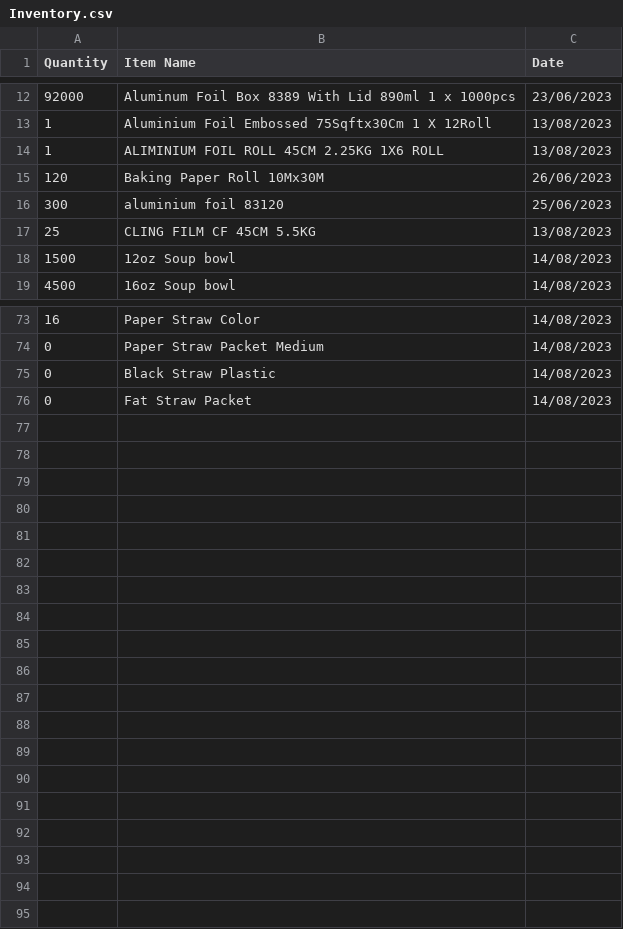
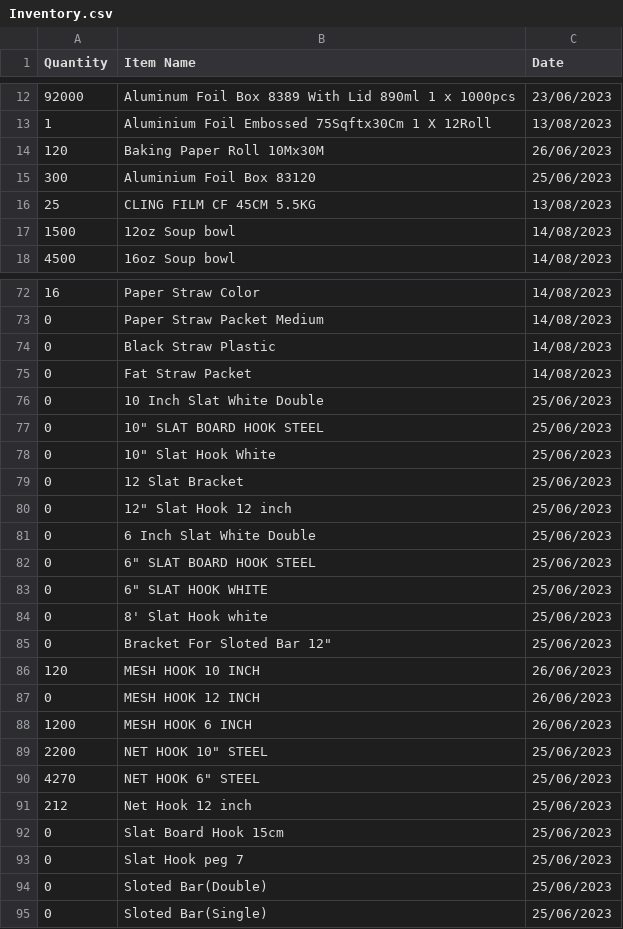
Before and after one commit to yuki-uthman/ike, a CSV file: assets/Inventory.csv, drawn as a sheet; only a part is shown, gaps mark what is left out; the diff covers the shown part only.

Commit message:
chor: update Inventory

```diff
--- a/assets/Inventory.csv
+++ b/assets/Inventory.csv
@@ -13,5 +13,4 @@ Quantity,Item Name,Date
 1,Aluminium Foil Embossed 75Sqftx30Cm 1 X 12Roll,13/08/2023
-1,ALIMINIUM FOIL ROLL 45CM 2.25KG 1X6 ROLL,13/08/2023
 120,Baking Paper Roll 10Mx30M,26/06/2023
-300,aluminium foil 83120,25/06/2023
+300,Aluminium Foil Box 83120,25/06/2023
 25,CLING FILM CF 45CM 5.5KG,13/08/2023
@@ -76 +75,21 @@ Quantity,Item Name,Date
 0,Fat Straw Packet,14/08/2023
+0,10 Inch Slat White Double,25/06/2023
+0,10" SLAT BOARD HOOK STEEL,25/06/2023
+0,10" Slat Hook White,25/06/2023
+0,12 Slat Bracket,25/06/2023
+0,12" Slat Hook 12 inch,25/06/2023
+0,6 Inch Slat White Double,25/06/2023
+0,6" SLAT BOARD HOOK STEEL,25/06/2023
+0,6" SLAT HOOK WHITE,25/06/2023
+0,8' Slat Hook white,25/06/2023
+0,Bracket For Sloted Bar 12",25/06/2023
+120,MESH HOOK 10 INCH,26/06/2023
+0,MESH HOOK 12 INCH,26/06/2023
+1200,MESH HOOK 6 INCH,26/06/2023
+2200,NET HOOK 10" STEEL,25/06/2023
+4270,NET HOOK 6" STEEL,25/06/2023
+212,Net Hook 12 inch,25/06/2023
+0,Slat Board Hook 15cm,25/06/2023
+0,Slat Hook peg 7,25/06/2023
+0,Sloted Bar(Double),25/06/2023
+0,Sloted Bar(Single),25/06/2023
```
Also changed, not shown: 3 edited cells elsewhere in this file.
